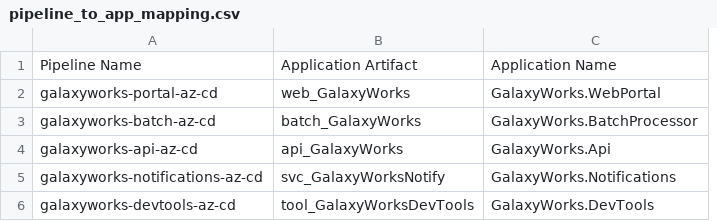
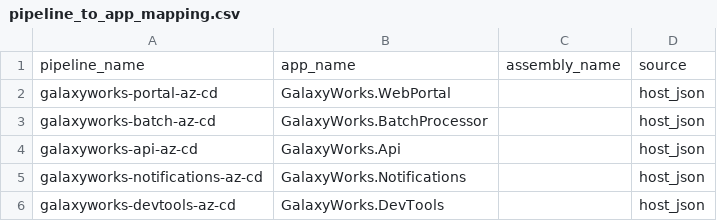
Before and after one commit to mat-mathews/wex_scatter, a CSV file: examples/pipeline_to_app_mapping.csv, drawn as a sheet; removed rows and columns are numbered as before the commit, all else as after; the diff names each change by its address in the sheet, - before the commit and + after, or states it on an @@ line.

Commit message:
feat: pipeline CSV generator and two-file loading
Steps 1-5 of docs/PIPELINE_CSV_IMPLEMENTATION.md:

1. tools/generate_pipeline_csv.py (234 LOC) — promoted from spike,
   stripped to crawl + CSV output. Walks the config repo, extracts
   AppName/assembly from host.json/web.config/exe.config, writes a
   clean 4-column CSV (pipeline_name, app_name, assembly_name, source).
   No collapsing, no merge logic, no wildcards — every row is a real
   pipeline name.

2. scatter/modes/setup.py — load_pipeline_csv() now accepts both old
   ("Application Name"/"Pipeline Name") and new ("app_name"/
   "pipeline_name") column names. Reads pipeline_manual_overrides.csv
   from the same directory if present; manual entries win on conflict.

3. scatter/compat/v1_bridge.py — warns when a consumer project has no
   pipeline mapping, pointing to pipeline_manual_overrides.csv.

4. tests/integration/test_pipeline_csv.py — 15 tests: schema
   validation (structural invariants, valid source enum, no
   duplicates), generator fixture tests (pattern A/B/C/D output
   shapes), and load merge tests (manual wins, old schema compat).

5. Removed tools/spike/ (preserved in git history).

Also migrates examples/pipeline_to_app_mapping.csv from the old
3-column demo format to the new 4-column schema with the same
sample GalaxyWorks data. Creates an empty
examples/pipeline_manual_overrides.csv (header only).

```diff
--- a/examples/pipeline_to_app_mapping.csv
+++ b/examples/pipeline_to_app_mapping.csv
-column B, rows 2-6: web_GalaxyWorks | batch_GalaxyWorks | api_GalaxyWorks | svc_GalaxyWorksNotify | tool_GalaxyWorksDevTools
+column C, empty
+column D, rows 2-6: all host_json
-row 1: Pipeline Name | Application Artifact | Application Name
+row 1: pipeline_name | app_name | assembly_name | source
```
Also changed, not shown: 6 other files.
